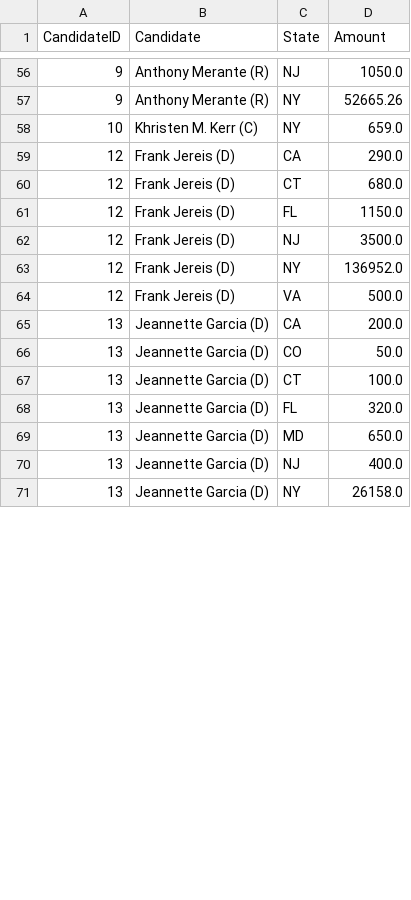
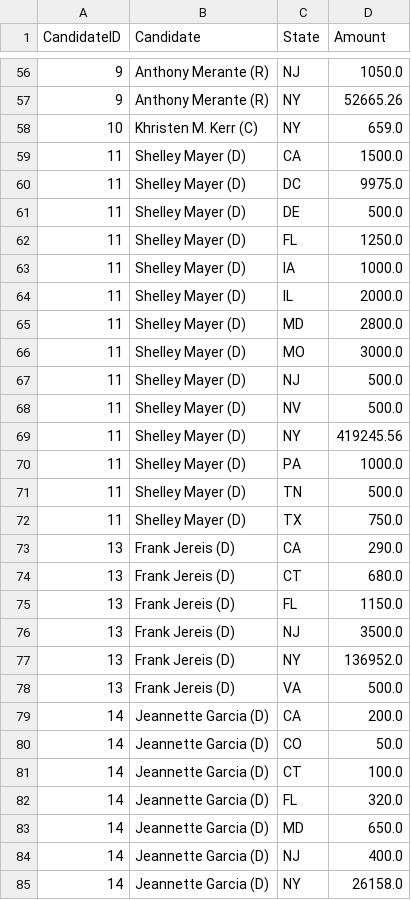
Before and after one commit to Branch-Four-Inc/leveler_campaign_finance_tracker, a CSV file: data_output/all_state_perc.csv, drawn as a sheet; only a part is shown, gaps mark what is left out; the diff covers the shown part only.

```diff
--- a/data_output/all_state_perc.csv
+++ b/data_output/all_state_perc.csv
@@ -58,14 +58,28 @@ CandidateID,Candidate,State,Amount
 10,Khristen M. Kerr (C),NY,659.0
-12,Frank Jereis (D),CA,290.0
-12,Frank Jereis (D),CT,680.0
-12,Frank Jereis (D),FL,1150.0
-12,Frank Jereis (D),NJ,3500.0
-12,Frank Jereis (D),NY,136952.0
-12,Frank Jereis (D),VA,500.0
-13,Jeannette Garcia (D),CA,200.0
-13,Jeannette Garcia (D),CO,50.0
-13,Jeannette Garcia (D),CT,100.0
-13,Jeannette Garcia (D),FL,320.0
-13,Jeannette Garcia (D),MD,650.0
-13,Jeannette Garcia (D),NJ,400.0
-13,Jeannette Garcia (D),NY,26158.0
+11,Shelley Mayer (D),CA,1500.0
+11,Shelley Mayer (D),DC,9975.0
+11,Shelley Mayer (D),DE,500.0
+11,Shelley Mayer (D),FL,1250.0
+11,Shelley Mayer (D),IA,1000.0
+11,Shelley Mayer (D),IL,2000.0
+11,Shelley Mayer (D),MD,2800.0
+11,Shelley Mayer (D),MO,3000.0
+11,Shelley Mayer (D),NJ,500.0
+11,Shelley Mayer (D),NV,500.0
+11,Shelley Mayer (D),NY,419245.56
+11,Shelley Mayer (D),PA,1000.0
+11,Shelley Mayer (D),TN,500.0
+11,Shelley Mayer (D),TX,750.0
+13,Frank Jereis (D),CA,290.0
+13,Frank Jereis (D),CT,680.0
+13,Frank Jereis (D),FL,1150.0
+13,Frank Jereis (D),NJ,3500.0
+13,Frank Jereis (D),NY,136952.0
+13,Frank Jereis (D),VA,500.0
+14,Jeannette Garcia (D),CA,200.0
+14,Jeannette Garcia (D),CO,50.0
+14,Jeannette Garcia (D),CT,100.0
+14,Jeannette Garcia (D),FL,320.0
+14,Jeannette Garcia (D),MD,650.0
+14,Jeannette Garcia (D),NJ,400.0
+14,Jeannette Garcia (D),NY,26158.0
```
Also changed, not shown: 6 edited cells elsewhere in this file, data_output/contributor_types.csv, data_output/corporate_contributors.csv, 6 other files.
